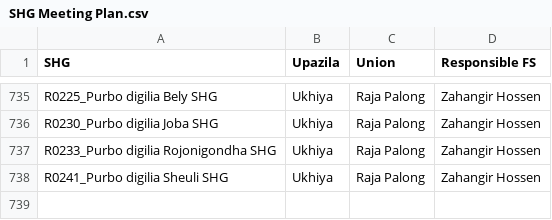
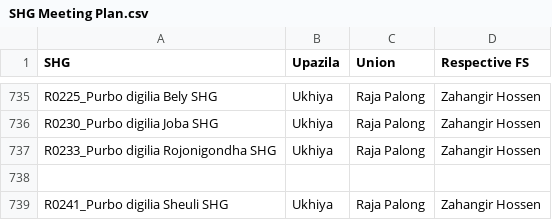
Before and after one commit to shushilan-cxb/SHG-Meeting-Output-Tracker, a CSV file: SHG Meeting Plan.csv, drawn as a sheet; only a part is shown, gaps mark what is left out; the diff names each change by its address in the sheet, - before the commit and + after, or states it on an @@ line.

Commit message:
Update SHG Meeting Plan.csv

```diff
--- a/SHG Meeting Plan.csv
+++ b/SHG Meeting Plan.csv
-D1: Responsible FS
+D1: Respective FS
+row 738: (empty)
```
